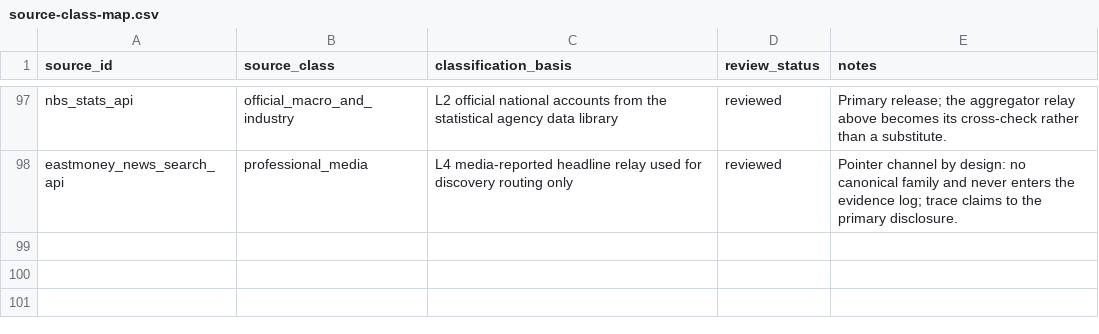
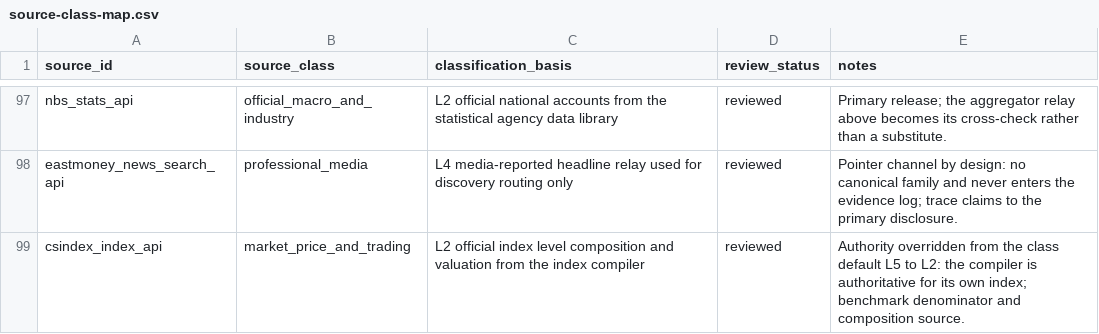
Before and after one commit to guodeg/Mira, a CSV file: data/source-class-map.csv, drawn as a sheet; only a part is shown, gaps mark what is left out.

```diff
--- a/data/source-class-map.csv
+++ b/data/source-class-map.csv
@@ -98 +98,2 @@ nbs_stats_api,official_macro_and_industry,L2 official national accounts from the
 eastmoney_news_search_api,professional_media,L4 media-reported headline relay used for discovery routing only,reviewed,"Pointer channel by design: no canonical family and never enters the evidence log; trace claims to the primary disclosure."
+csindex_index_api,market_price_and_trading,L2 official index level composition and valuation from the index compiler,reviewed,"Authority overridden from the class default L5 to L2: the compiler is authoritative for its own index; benchmark denominator and composition source."
```
Also changed, not shown: data/source-registry.csv, 8 other files.
